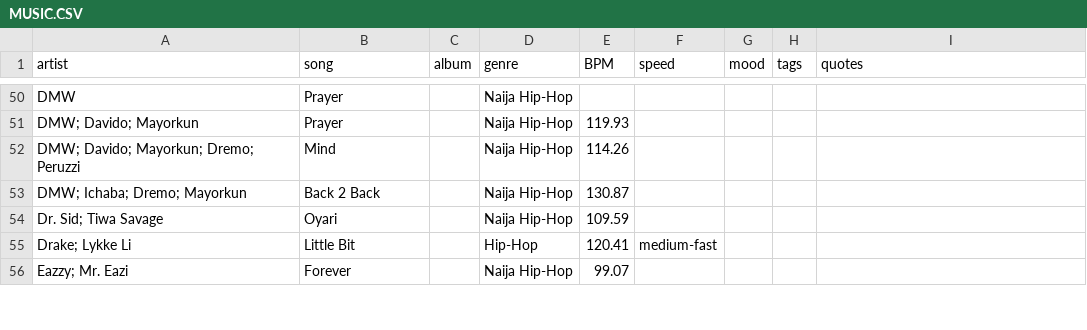
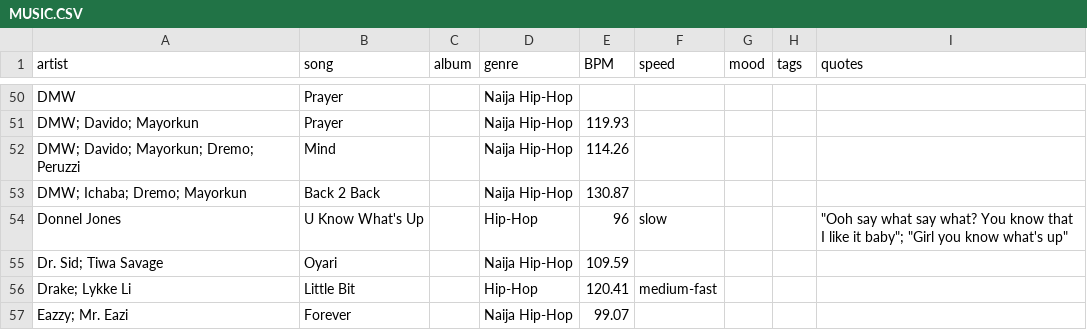
Before and after one commit to victorekpo/music-app, a CSV file: MUSIC.CSV, drawn as a sheet; only a part is shown, gaps mark what is left out; the diff covers the shown part only.

```diff
--- a/MUSIC.CSV
+++ b/MUSIC.CSV
@@ -53,2 +53,3 @@ DMW; Davido; Mayorkun; Dremo; Peruzzi,Mind,,Naija Hip-Hop,114.26,,,,
 DMW; Ichaba; Dremo; Mayorkun,Back 2 Back,,Naija Hip-Hop,130.87,,,,
+Donnel Jones,U Know What's Up,,Hip-Hop,96,slow,,,"""Ooh say what say what? You know that I like it baby""; ""Girl you know what's up"""
 Dr. Sid; Tiwa Savage,Oyari,,Naija Hip-Hop,109.59,,,,
```
Also changed, not shown: 10 added rows and 14 edited cells elsewhere in this file, 3 other files.
